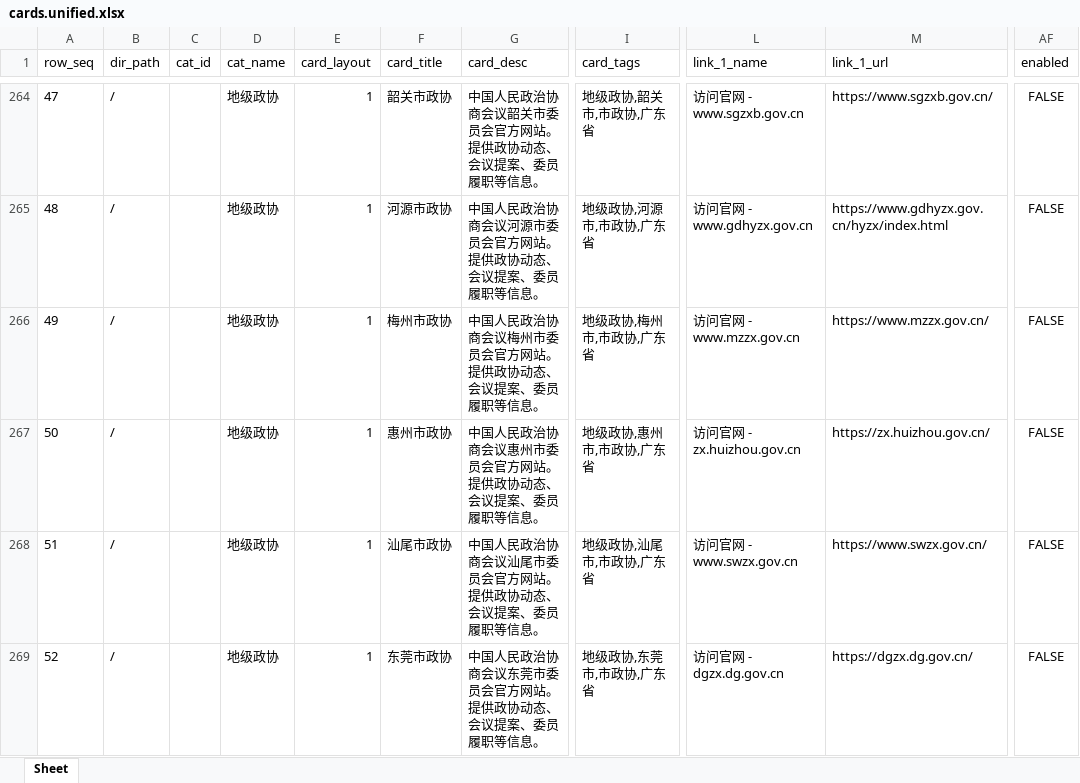
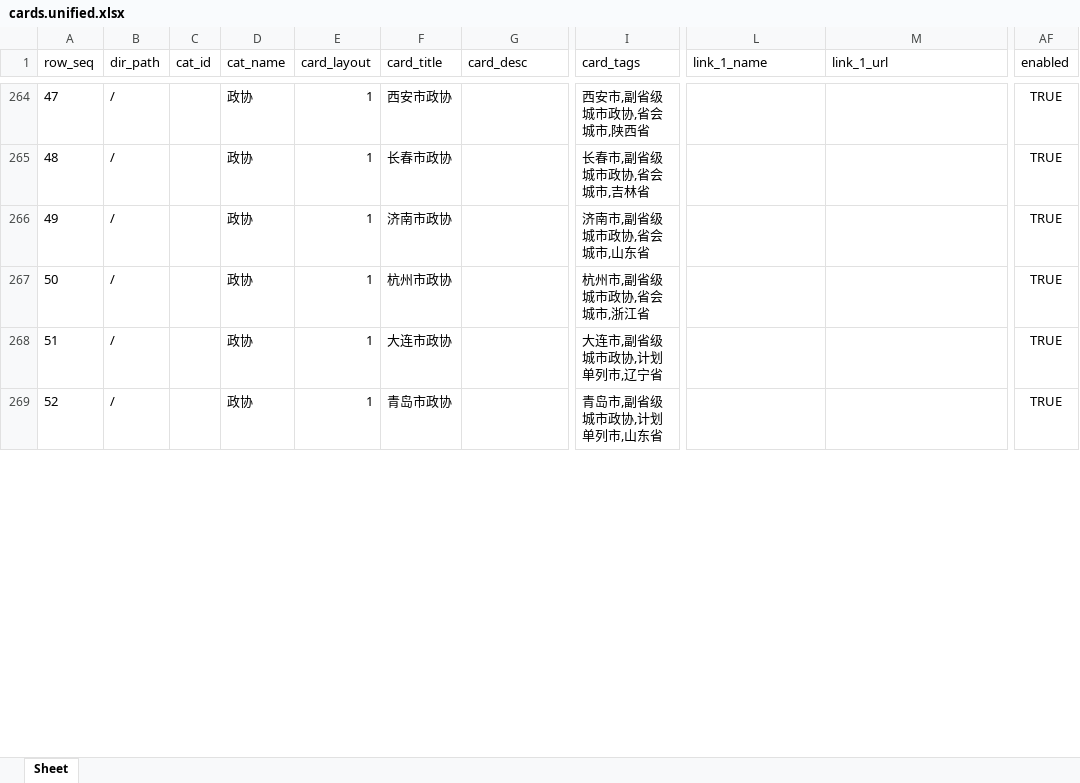
Before and after one commit to seymour-zx/zhengxie.info, an Excel workbook: xlsx/cards.unified.xlsx, sheet Sheet, drawn as a sheet; only a part is shown, gaps mark what is left out; values as stored, in another font and other column widths than the file's, no borders; the diff covers the shown part only; the diff names each change by its address in the sheet, - before the commit and + after, or states it on an @@ line.

```diff
--- a/xlsx/cards.unified.xlsx (sheet Sheet)
+++ b/xlsx/cards.unified.xlsx (sheet Sheet)
-D264:D269 (cat_name): 地级政协
+D264:D269 (cat_name): 政协
-F264 (card_title): 韶关市政协
+F264 (card_title): 西安市政协
-G264 (card_desc): 中国人民政治协商会议韶关市委员会官方网站。提供政协动态、会议提案、委员履职等信息。
+G264 (card_desc): (empty)
-I264 (card_tags): 地级政协,韶关市,市政协,广东省
+I264 (card_tags): 西安市,副省级城市政协,省会城市,陕西省
-L264 (link_1_name): 访问官网 - www.sgzxb.gov.cn
+L264 (link_1_name): (empty)
-M264 (link_1_url): https://www.sgzxb.gov.cn/
+M264 (link_1_url): (empty)
-AF264:AF269 (enabled): FALSE
+AF264:AF269 (enabled): TRUE
-F265 (card_title): 河源市政协
+F265 (card_title): 长春市政协
-G265 (card_desc): 中国人民政治协商会议河源市委员会官方网站。提供政协动态、会议提案、委员履职等信息。
+G265 (card_desc): (empty)
-I265 (card_tags): 地级政协,河源市,市政协,广东省
+I265 (card_tags): 长春市,副省级城市政协,省会城市,吉林省
-L265 (link_1_name): 访问官网 - www.gdhyzx.gov.cn
+L265 (link_1_name): (empty)
-M265 (link_1_url): https://www.gdhyzx.gov.cn/hyzx/index.html
+M265 (link_1_url): (empty)
-F266 (card_title): 梅州市政协
+F266 (card_title): 济南市政协
-G266 (card_desc): 中国人民政治协商会议梅州市委员会官方网站。提供政协动态、会议提案、委员履职等信息。
+G266 (card_desc): (empty)
-I266 (card_tags): 地级政协,梅州市,市政协,广东省
+I266 (card_tags): 济南市,副省级城市政协,省会城市,山东省
-L266 (link_1_name): 访问官网 - www.mzzx.gov.cn
+L266 (link_1_name): (empty)
-M266 (link_1_url): https://www.mzzx.gov.cn/
+M266 (link_1_url): (empty)
-F267 (card_title): 惠州市政协
+F267 (card_title): 杭州市政协
-G267 (card_desc): 中国人民政治协商会议惠州市委员会官方网站。提供政协动态、会议提案、委员履职等信息。
+G267 (card_desc): (empty)
-I267 (card_tags): 地级政协,惠州市,市政协,广东省
+I267 (card_tags): 杭州市,副省级城市政协,省会城市,浙江省
-L267 (link_1_name): 访问官网 - zx.huizhou.gov.cn
+L267 (link_1_name): (empty)
-M267 (link_1_url): https://zx.huizhou.gov.cn/
+M267 (link_1_url): (empty)
-F268 (card_title): 汕尾市政协
+F268 (card_title): 大连市政协
-G268 (card_desc): 中国人民政治协商会议汕尾市委员会官方网站。提供政协动态、会议提案、委员履职等信息。
+G268 (card_desc): (empty)
-I268 (card_tags): 地级政协,汕尾市,市政协,广东省
+I268 (card_tags): 大连市,副省级城市政协,计划单列市,辽宁省
-L268 (link_1_name): 访问官网 - www.swzx.gov.cn
+L268 (link_1_name): (empty)
-M268 (link_1_url): https://www.swzx.gov.cn/
+M268 (link_1_url): (empty)
-F269 (card_title): 东莞市政协
+F269 (card_title): 青岛市政协
-G269 (card_desc): 中国人民政治协商会议东莞市委员会官方网站。提供政协动态、会议提案、委员履职等信息。
+G269 (card_desc): (empty)
-I269 (card_tags): 地级政协,东莞市,市政协,广东省
+I269 (card_tags): 青岛市,副省级城市政协,计划单列市,山东省
-L269 (link_1_name): 访问官网 - dgzx.dg.gov.cn
+L269 (link_1_name): (empty)
-M269 (link_1_url): https://dgzx.dg.gov.cn/
+M269 (link_1_url): (empty)
```
Also changed, not shown: 732 edited cells elsewhere in this sheet, xlsx/cards-pages/首页.xlsx, 1 other file.
